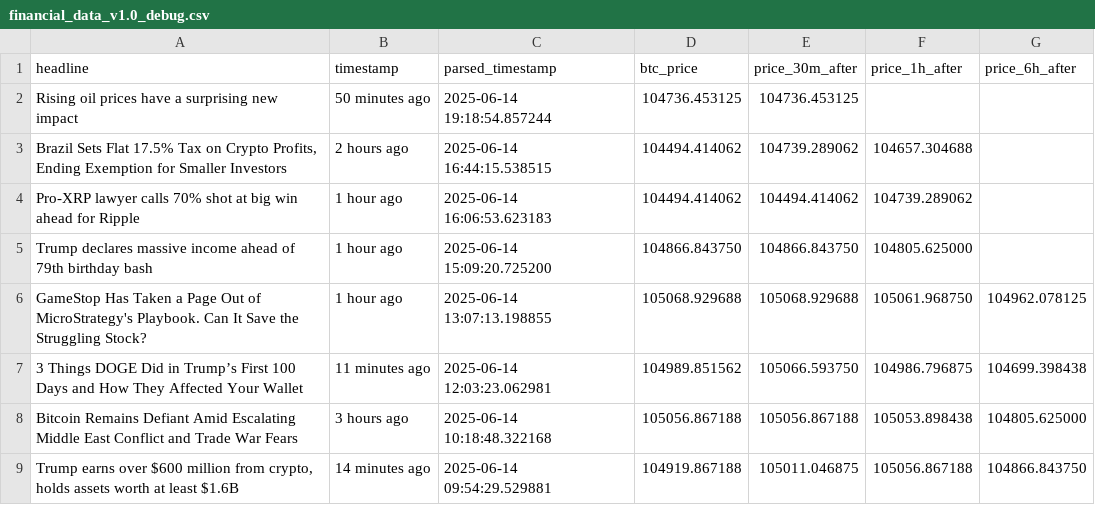
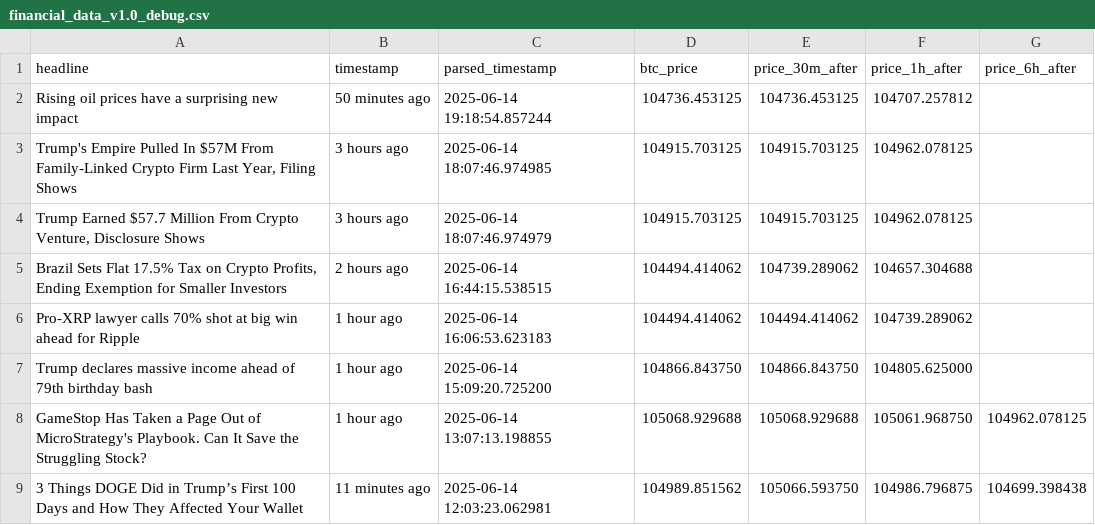
Before and after one commit to lucasmalinski/financial-sentiment-pipeline, a CSV file: financial_data_v1.0_debug.csv, drawn as a sheet; only a part is shown; the shorter side is filled out with more unchanged rows.

```diff
--- a/financial_data_v1.0_debug.csv
+++ b/financial_data_v1.0_debug.csv
@@ -1,3 +1,5 @@
 headline,timestamp,parsed_timestamp,btc_price,price_30m_after,price_1h_after,price_6h_after
-Rising oil prices have a surprising new impact,50 minutes ago,2025-06-14 19:18:54.857244,104736.453125,104736.453125,,
+Rising oil prices have a surprising new impact,50 minutes ago,2025-06-14 19:18:54.857244,104736.453125,104736.453125,104707.257812,
+"Trump's Empire Pulled In $57M From Family-Linked Crypto Firm Last Year, Filing Shows",3 hours ago,2025-06-14 18:07:46.974985,104915.703125,104915.703125,104962.078125,
+"Trump Earned $57.7 Million From Crypto Venture, Disclosure Shows",3 hours ago,2025-06-14 18:07:46.974979,104915.703125,104915.703125,104962.078125,
 "Brazil Sets Flat 17.5% Tax on Crypto Profits, Ending Exemption for Smaller Investors",2 hours ago,2025-06-14 16:44:15.538515,104494.414062,104739.289062,104657.304688,
```
Also changed, not shown: 1 other file.
